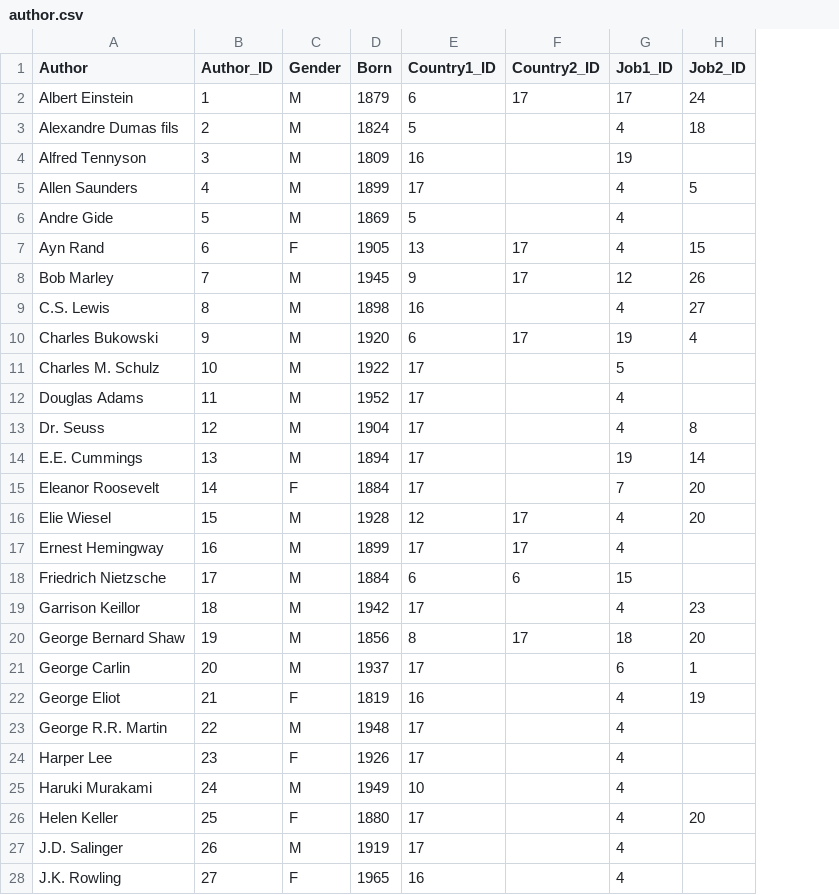
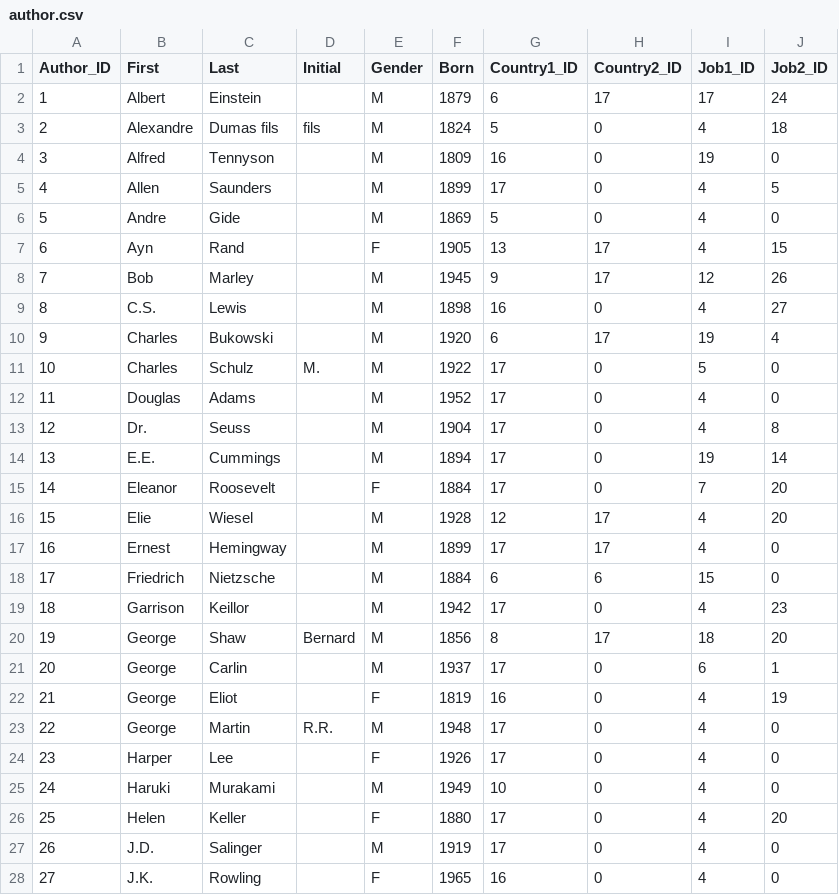
Before and after one commit to AyersZ70879/91902_Quotes_DB, a CSV file: csv/author.csv, drawn as a sheet; only a part is shown; removed rows and columns are numbered as before the commit, all else as after; the diff covers the shown part only; the diff names each change by its address in the sheet, - before the commit and + after, or states it on an @@ line.

```diff
--- a/csv/author.csv
+++ b/csv/author.csv
-column A (Author), rows 2-28: Albert Einstein | Alexandre Dumas fils | Alfred Tennyson | Allen Saunders | Andre Gide | Ayn Rand | Bob Marley | C.S. Lewis | Charles Bukowski | Charles M. Schulz | Douglas Adams | Dr. Seuss | E.E. Cummings | Eleanor Roosevelt | Elie Wiesel | Ernest Hemingway | Friedrich Nietzsche | Garrison Keillor | George Bernard Shaw | George Carlin | George Eliot | George R.R. Martin | Harper Lee | Haruki Murakami | Helen Keller | J.D. Salinger | J.K. Rowling
+column B (First), rows 2-28: Albert | Alexandre | Alfred | Allen | Andre | Ayn | Bob | C.S. | Charles | Charles | Douglas | Dr. | E.E. | Eleanor | Elie | Ernest | Friedrich | Garrison | George | George | George | George | Harper | Haruki | Helen | J.D. | J.K.
+column C (Last), rows 2-28: Einstein | Dumas fils | Tennyson | Saunders | Gide | Rand | Marley | Lewis | Bukowski | Schulz | Adams | Seuss | Cummings | Roosevelt | Wiesel | Hemingway | Nietzsche | Keillor | Shaw | Carlin | Eliot | Martin | Lee | Murakami | Keller | Salinger | Rowling
+column D (Initial), rows 3-23: fils |  |  |  |  |  |  |  | M. |  |  |  |  |  |  |  |  | Bernard |  |  | R.R.
-H3:H6 (Country2_ID): (empty)
+H3:H6 (Country2_ID): 0
-J4 (Job2_ID): (empty)
+J4 (Job2_ID): 0
-J6 (Job2_ID): (empty)
+J6 (Job2_ID): 0
-H9 (Country2_ID): (empty)
+H9 (Country2_ID): 0
-H11:H15 (Country2_ID): (empty)
+H11:H15 (Country2_ID): 0
-J11:J12 (Job2_ID): (empty)
+J11:J12 (Job2_ID): 0
-J17:J18 (Job2_ID): (empty)
+J17:J18 (Job2_ID): 0
-H19 (Country2_ID): (empty)
+H19 (Country2_ID): 0
-H21:H28 (Country2_ID): (empty)
+H21:H28 (Country2_ID): 0
-J23:J25 (Job2_ID): (empty)
+J23:J25 (Job2_ID): 0
-J27:J28 (Job2_ID): (empty)
+J27:J28 (Job2_ID): 0
```
Also changed, not shown: 26 edited cells elsewhere in this file, csv/quotes.csv.
